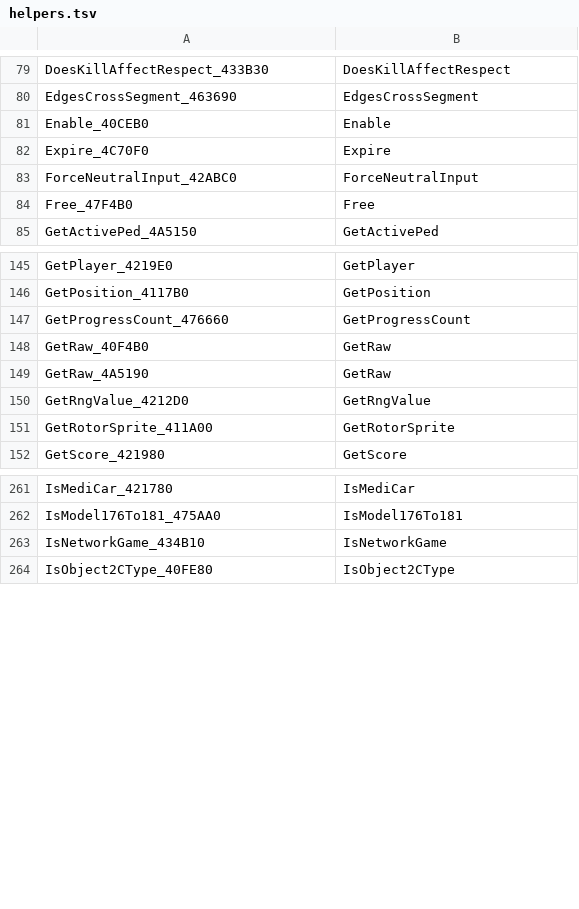
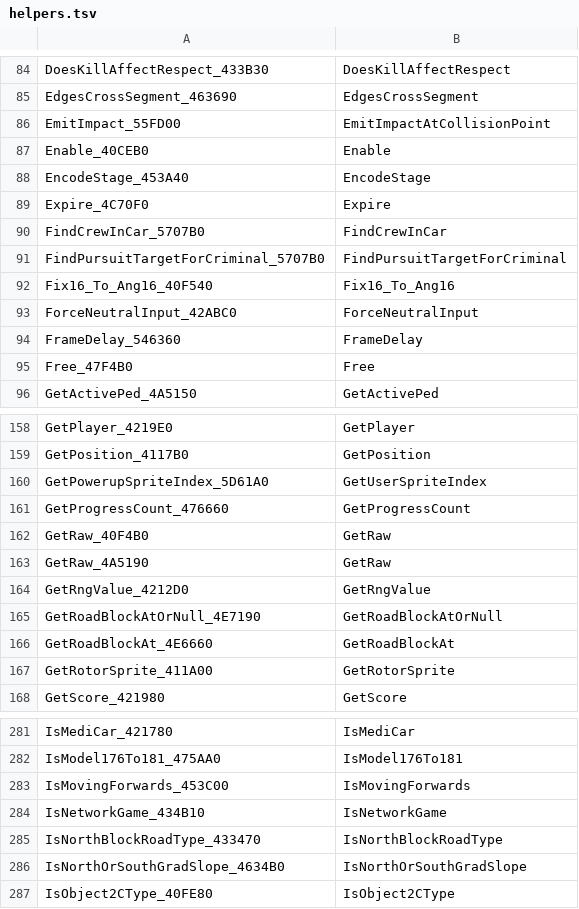
Before and after one commit to jonlachmann/gta2_re, a TSV file: Scripts/rename/maps/helpers.tsv, drawn as a sheet; only a part is shown, gaps mark what is left out; the diff covers the shown part only.

```diff
--- a/Scripts/rename/maps/helpers.tsv
+++ b/Scripts/rename/maps/helpers.tsv
@@ -80,5 +85,11 @@ DoesKillAffectRespect_433B30	DoesKillAffectRespect
 EdgesCrossSegment_463690	EdgesCrossSegment
+EmitImpact_55FD00	EmitImpactAtCollisionPoint
 Enable_40CEB0	Enable
+EncodeStage_453A40	EncodeStage
 Expire_4C70F0	Expire
+FindCrewInCar_5707B0	FindCrewInCar
+FindPursuitTargetForCriminal_5707B0	FindPursuitTargetForCriminal
+Fix16_To_Ang16_40F540	Fix16_To_Ang16
 ForceNeutralInput_42ABC0	ForceNeutralInput
+FrameDelay_546360	FrameDelay
 Free_47F4B0	Free
@@ -146,2 +159,3 @@ GetPlayer_4219E0	GetPlayer
 GetPosition_4117B0	GetPosition
+GetPowerupSpriteIndex_5D61A0	GetUserSpriteIndex
 GetProgressCount_476660	GetProgressCount
@@ -150,2 +164,4 @@ GetRaw_4A5190	GetRaw
 GetRngValue_4212D0	GetRngValue
+GetRoadBlockAtOrNull_4E7190	GetRoadBlockAtOrNull
+GetRoadBlockAt_4E6660	GetRoadBlockAt
 GetRotorSprite_411A00	GetRotorSprite
@@ -262,3 +282,6 @@ IsMediCar_421780	IsMediCar
 IsModel176To181_475AA0	IsModel176To181
+IsMovingForwards_453C00	IsMovingForwards
 IsNetworkGame_434B10	IsNetworkGame
+IsNorthBlockRoadType_433470	IsNorthBlockRoadType
+IsNorthOrSouthGradSlope_4634B0	IsNorthOrSouthGradSlope
 IsObject2CType_40FE80	IsObject2CType
```
Also changed, not shown: 35 added rows elsewhere in this file, 49 other files.
